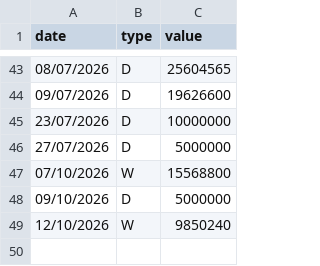
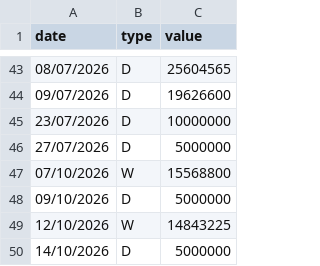
Before and after one commit to nhavan110/P, a CSV file: data/cashflows.csv, drawn as a sheet; only a part is shown, gaps mark what is left out.

Commit message:
Update cashflows.csv

```diff
--- a/data/cashflows.csv
+++ b/data/cashflows.csv
@@ -48,2 +48,3 @@ date,type,value
 09/10/2026,D,5000000
-12/10/2026,W,9850240
+12/10/2026,W,14843225
+14/10/2026,D,5000000
```
